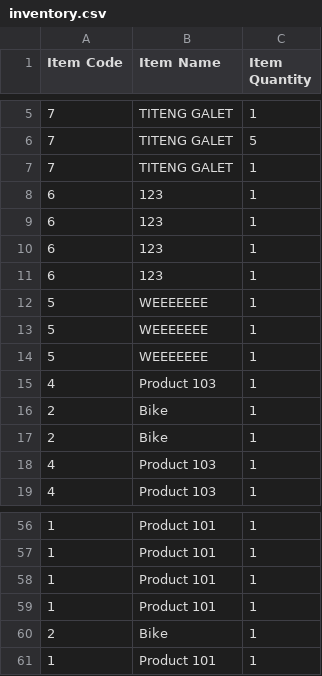
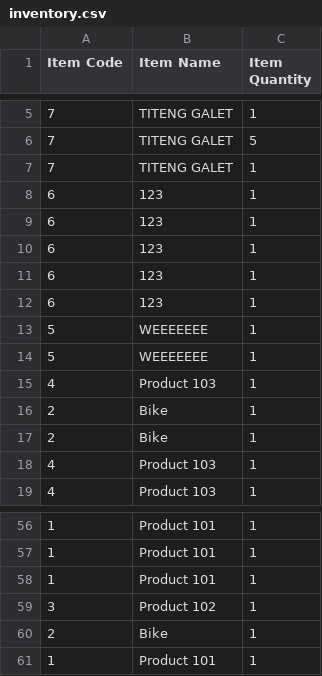
Before and after one commit to Feeder029/POS-main, a CSV file: POS-main/POS-ims/inventory.csv, drawn as a sheet; only a part is shown, gaps mark what is left out.

```diff
--- a/POS-main/POS-ims/inventory.csv
+++ b/POS-main/POS-ims/inventory.csv
@@ -11,3 +11,3 @@
 6,123,1
-5,WEEEEEEE,1
+6,123,1
 5,WEEEEEEE,1
@@ -58,3 +58,3 @@
 1,"Product 101",1
-1,"Product 101",1
+3,"Product 102",1
 2,Bike,1
```
Also changed, not shown: Reciept_Info.csv, 4 other files.
